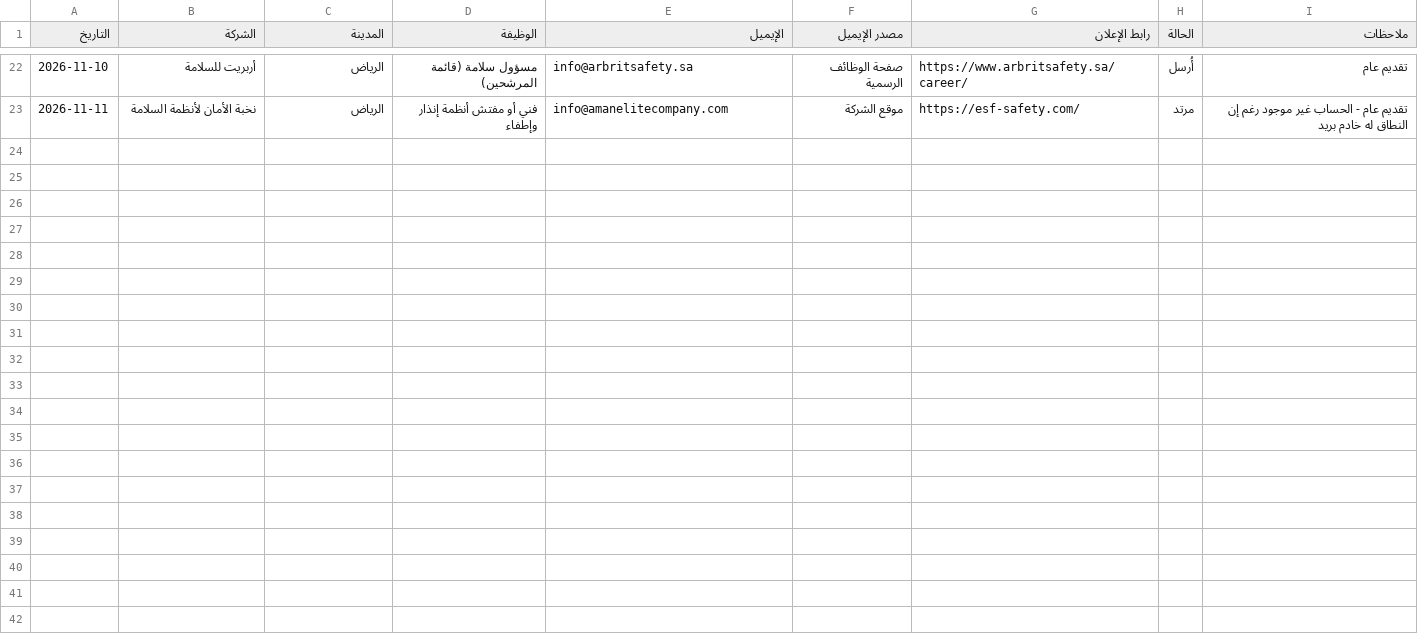
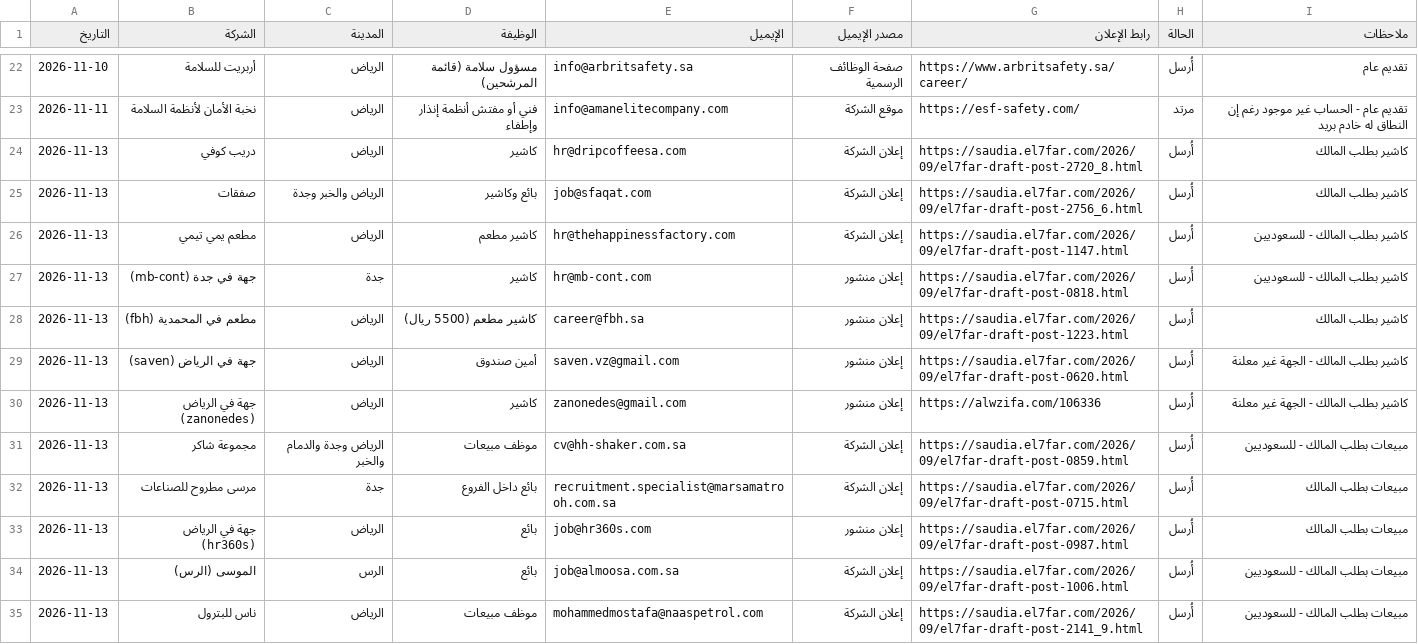
Before and after one commit to atbsukr-bot/Mg, a CSV file: team/jobs/candidates/majed-khalid/log.csv, drawn as a sheet; only a part is shown, gaps mark what is left out; the diff names each change by its address in the sheet, - before the commit and + after, or states it on an @@ line.

```diff
--- a/team/jobs/candidates/majed-khalid/log.csv
+++ b/team/jobs/candidates/majed-khalid/log.csv
+row 24: 2026-11-13 | دريب كوفي | الرياض | كاشير | hr@dripcoffeesa.com | إعلان الشركة | https://saudia.el7far.com/2026/09/el7far-draft-post-2720_8.html | أُرسل | كاشير بطلب المالك
+row 25: 2026-11-13 | صفقات | الرياض والخبر وجدة | بائع وكاشير | job@sfaqat.com | إعلان الشركة | https://saudia.el7far.com/2026/09/el7far-draft-post-2756_6.html | أُرسل | كاشير بطلب المالك
+row 26: 2026-11-13 | مطعم يمي تيمي | الرياض | كاشير مطعم | hr@thehappinessfactory.com | إعلان الشركة | https://saudia.el7far.com/2026/09/el7far-draft-post-1147.html | أُرسل | كاشير بطلب المالك - للسعوديين
+row 27: 2026-11-13 | جهة في جدة (mb-cont) | جدة | كاشير | hr@mb-cont.com | إعلان منشور | https://saudia.el7far.com/2026/09/el7far-draft-post-0818.html | أُرسل | كاشير بطلب المالك - للسعوديين
+row 28: 2026-11-13 | مطعم في المحمدية (fbh) | الرياض | كاشير مطعم (5500 ريال) | career@fbh.sa | إعلان منشور | https://saudia.el7far.com/2026/09/el7far-draft-post-1223.html | أُرسل | كاشير بطلب المالك
+row 29: 2026-11-13 | جهة في الرياض (saven) | الرياض | أمين صندوق | saven.vz@gmail.com | إعلان منشور | https://saudia.el7far.com/2026/09/el7far-draft-post-0620.html | أُرسل | كاشير بطلب المالك - الجهة غير معلنة
+row 30: 2026-11-13 | جهة في الرياض (zanonedes) | الرياض | كاشير | zanonedes@gmail.com | إعلان منشور | https://alwzifa.com/106336 | أُرسل | كاشير بطلب المالك - الجهة غير معلنة
+row 31: 2026-11-13 | مجموعة شاكر | الرياض وجدة والدمام والخبر | موظف مبيعات | cv@hh-shaker.com.sa | إعلان الشركة | https://saudia.el7far.com/2026/09/el7far-draft-post-0859.html | أُرسل | مبيعات بطلب المالك - للسعوديين
+row 32: 2026-11-13 | مرسى مطروح للصناعات | جدة | بائع داخل الفروع | recruitment.specialist@marsamatrooh.com.sa | إعلان الشركة | https://saudia.el7far.com/2026/09/el7far-draft-post-0715.html | أُرسل | مبيعات بطلب المالك
+row 33: 2026-11-13 | جهة في الرياض (hr360s) | الرياض | بائع | job@hr360s.com | إعلان منشور | https://saudia.el7far.com/2026/09/el7far-draft-post-0987.html | أُرسل | مبيعات بطلب المالك
+row 34: 2026-11-13 | الموسى (الرس) | الرس | بائع | job@almoosa.com.sa | إعلان الشركة | https://saudia.el7far.com/2026/09/el7far-draft-post-1006.html | أُرسل | مبيعات بطلب المالك - للسعوديين
+row 35: 2026-11-13 | ناس للبترول | الرياض | موظف مبيعات | mohammedmostafa@naaspetrol.com | إعلان الشركة | https://saudia.el7far.com/2026/09/el7far-draft-post-2141_9.html | أُرسل | مبيعات بطلب المالك - للسعوديين
```
Also changed, not shown: 1 other file.
